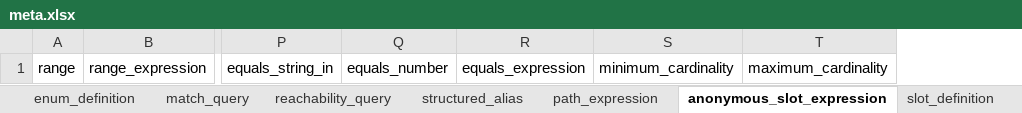
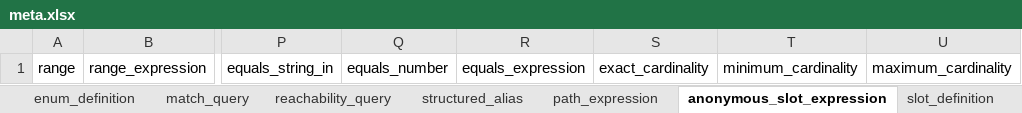
Before and after one commit to linkml/linkml-model, an Excel workbook: linkml_model/excel/meta.xlsx, sheet anonymous_slot_expression, drawn as a sheet; only a part is shown, gaps mark what is left out; values as stored, in another font and other column widths than the file's, no borders; the diff names each change by its address in the sheet, - before the commit and + after, or states it on an @@ line.

```diff
--- a/linkml_model/excel/meta.xlsx (sheet anonymous_slot_expression)
+++ b/linkml_model/excel/meta.xlsx (sheet anonymous_slot_expression)
+column S, row 1: exact_cardinality
```
Also changed, not shown: sheet slot_definition, other sheet tabs, 17 other files.
